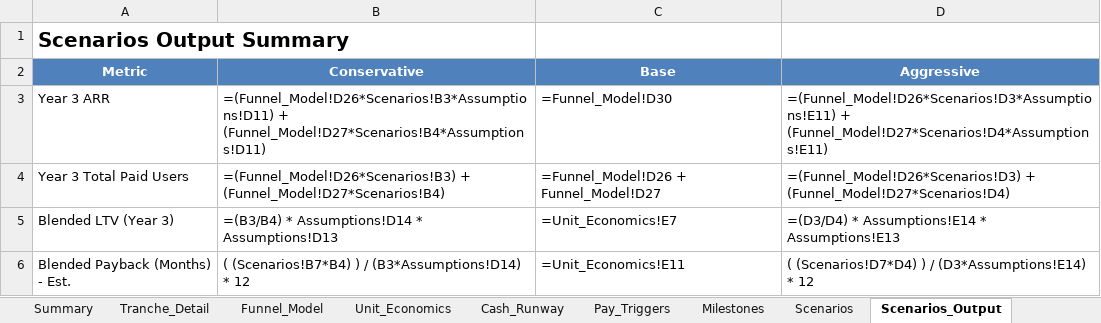
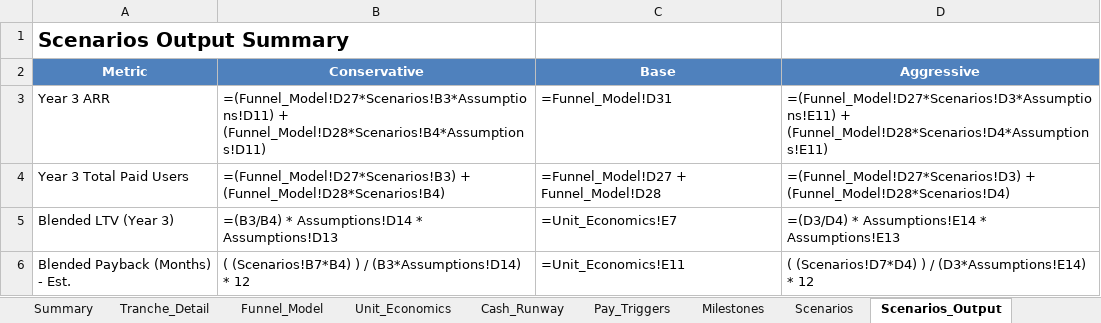
Before and after one commit to HeyBLU-ai/hey-blu-ai, an Excel workbook: use-of-funds/BLU Use-of-Funds Model.xlsx, sheet Scenarios_Output, drawn as a sheet; values as stored, in another font and other column widths than the file's, no borders; formulas without a stored value are shown as written; the diff names each change by its address in the sheet, - before the commit and + after, or states it on an @@ line.

Commit message:
Fix #VALUE! errors in Funnel_Model and Cash_Runway tabs: correct row references for inputs (rows 6-10), Total ARR (row 31), Total Active Paid Users (rows 27-28), MRR (row 32), and revenue formulas

```diff
--- a/use-of-funds/BLU Use-of-Funds Model.xlsx (sheet Scenarios_Output)
+++ b/use-of-funds/BLU Use-of-Funds Model.xlsx (sheet Scenarios_Output)
-B3 (Conservative): =(Funnel_Model!D26*Scenarios!B3*Assumptions!D11) + (Funnel_Model!D27*Scenarios!B4*Assumptions!D11)
+B3 (Conservative): =(Funnel_Model!D27*Scenarios!B3*Assumptions!D11) + (Funnel_Model!D28*Scenarios!B4*Assumptions!D11)
-C3 (Base): =Funnel_Model!D30
+C3 (Base): =Funnel_Model!D31
-D3 (Aggressive): =(Funnel_Model!D26*Scenarios!D3*Assumptions!E11) + (Funnel_Model!D27*Scenarios!D4*Assumptions!E11)
+D3 (Aggressive): =(Funnel_Model!D27*Scenarios!D3*Assumptions!E11) + (Funnel_Model!D28*Scenarios!D4*Assumptions!E11)
-B4 (Conservative): =(Funnel_Model!D26*Scenarios!B3) + (Funnel_Model!D27*Scenarios!B4)
+B4 (Conservative): =(Funnel_Model!D27*Scenarios!B3) + (Funnel_Model!D28*Scenarios!B4)
-C4 (Base): =Funnel_Model!D26 + Funnel_Model!D27
+C4 (Base): =Funnel_Model!D27 + Funnel_Model!D28
-D4 (Aggressive): =(Funnel_Model!D26*Scenarios!D3) + (Funnel_Model!D27*Scenarios!D4)
+D4 (Aggressive): =(Funnel_Model!D27*Scenarios!D3) + (Funnel_Model!D28*Scenarios!D4)
```
Also changed, not shown: sheet Cash_Runway, sheet Funnel_Model, sheet Financial_Summary, sheet Milestones, sheet Infra_Estimates, sheet Unit_Economics, 1 other file.
